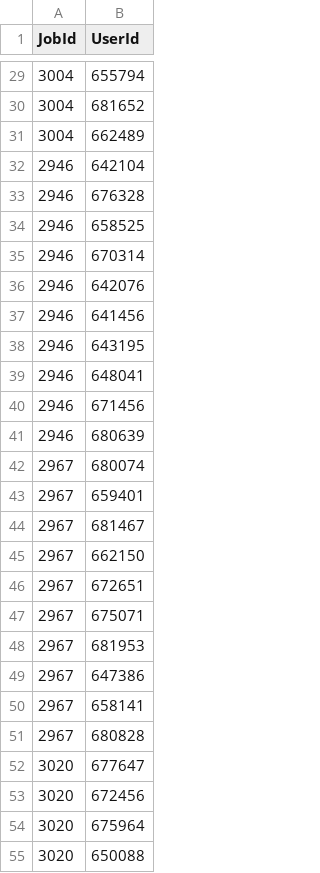
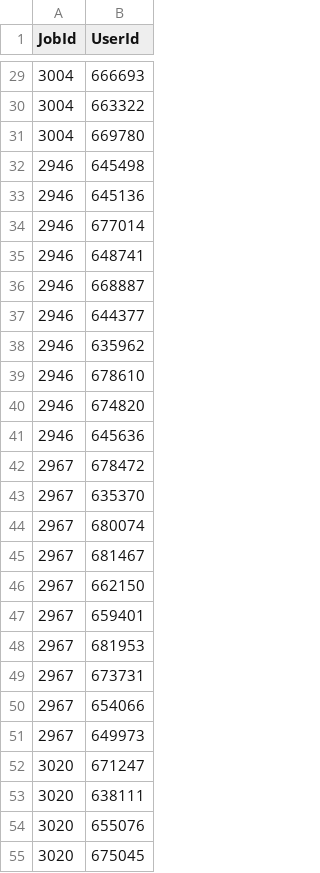
Before and after one commit to ngautam0/Match_Dream_Job, a CSV file: data/suggestions.csv, drawn as a sheet; only a part is shown, gaps mark what is left out; the diff covers the shown part only.

```diff
--- a/data/suggestions.csv
+++ b/data/suggestions.csv
@@ -29,27 +29,27 @@ JobId,UserId
-3004,655794
-3004,681652
-3004,662489
-2946,642104
-2946,676328
-2946,658525
-2946,670314
-2946,642076
-2946,641456
-2946,643195
-2946,648041
-2946,671456
-2946,680639
+3004,666693
+3004,663322
+3004,669780
+2946,645498
+2946,645136
+2946,677014
+2946,648741
+2946,668887
+2946,644377
+2946,635962
+2946,678610
+2946,674820
+2946,645636
+2967,678472
+2967,635370
 2967,680074
-2967,659401
 2967,681467
 2967,662150
-2967,672651
-2967,675071
+2967,659401
 2967,681953
-2967,647386
-2967,658141
-2967,680828
-3020,677647
-3020,672456
-3020,675964
-3020,650088
+2967,673731
+2967,654066
+2967,649973
+3020,671247
+3020,638111
+3020,655076
+3020,675045
```
Also changed, not shown: 5 added rows, 5 removed rows, 2 moved rows and 49 edited cells elsewhere in this file, 2 other files.
